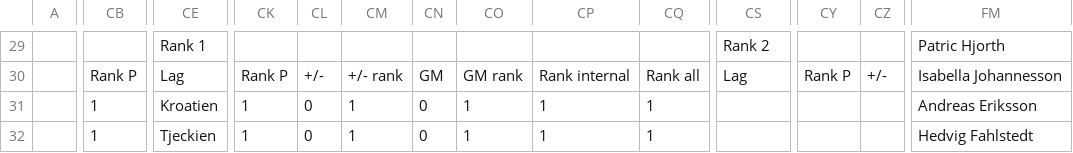
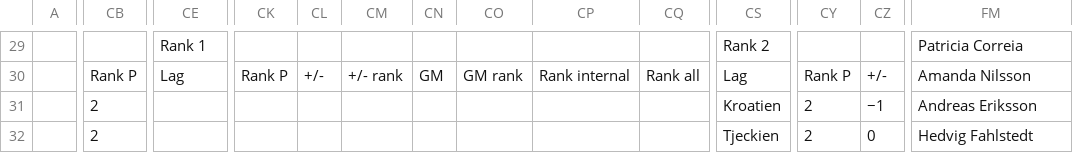
Before and after one commit to Frosslund/emtips2021excel, a CSV file: scores.csv, drawn as a sheet; only a part is shown, gaps mark what is left out; the diff covers the shown part only; the diff names each change by its address in the sheet, - before the commit and + after, or states it on an @@ line.

```diff
--- a/scores.csv
+++ b/scores.csv
-FM29: Patric Hjorth
+FM29: Patricia Correia
-FM30: Isabella Johannesson
+FM30: Amanda Nilsson
-CB31:CB32: 1
+CB31:CB32: 2
-CE31: Kroatien
+CE31: (empty)
-CK31:CK32: 1
+CK31:CK32: (empty)
-CL31:CL32: 0
+CL31:CL32: (empty)
-CM31:CM32: 1
+CM31:CM32: (empty)
-CN31:CN32: 0
+CN31:CN32: (empty)
-CO31:CO32: 1
+CO31:CO32: (empty)
-CP31:CP32: 1
+CP31:CP32: (empty)
-CQ31:CQ32: 1
+CQ31:CQ32: (empty)
-CS31: (empty)
+CS31: Kroatien
-CY31:CY32: (empty)
+CY31:CY32: 2
-CZ31: (empty)
+CZ31: −1
-CE32: Tjeckien
+CE32: (empty)
-CS32: (empty)
+CS32: Tjeckien
-CZ32: (empty)
+CZ32: 0
```
Also changed, not shown: 141 edited cells elsewhere in this file, 2 other files.
